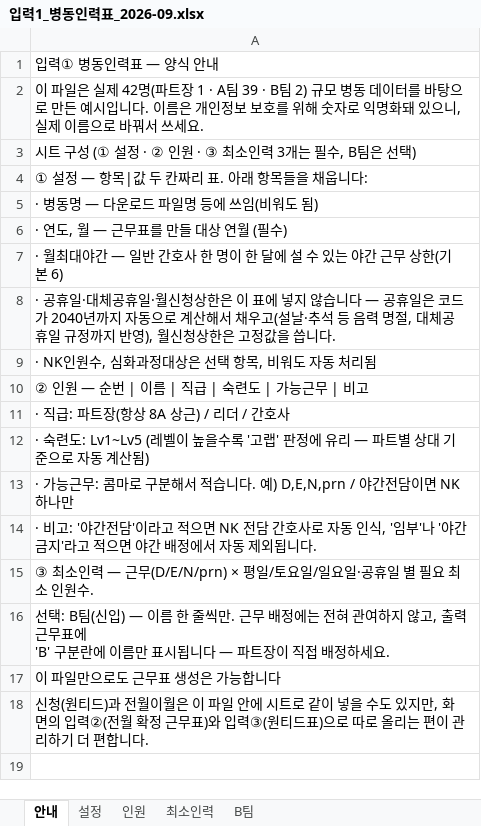
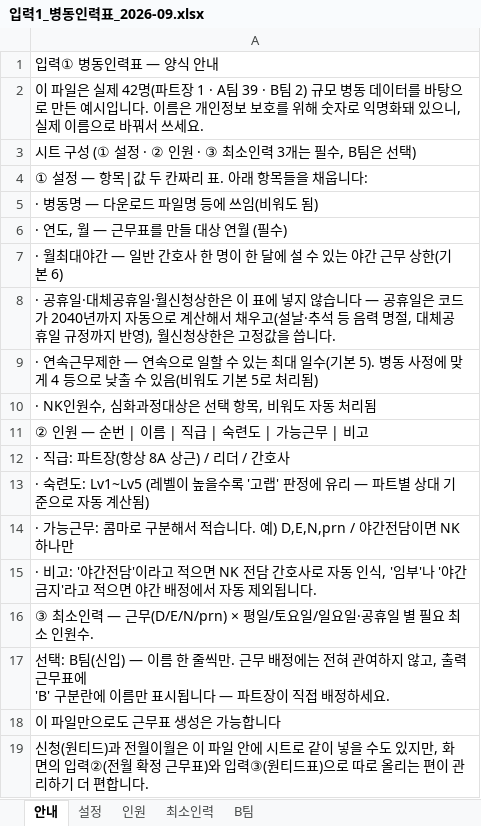
Before and after one commit to socialm2/schedule02_app, an Excel workbook: templates/입력1_병동인력표_2026-09.xlsx, sheet 안내, drawn as a sheet; values as stored, in another font and other column widths than the file's, no borders; the diff names each change by its address in the sheet, - before the commit and + after, or states it on an @@ line.

```diff
--- a/templates/입력1_병동인력표_2026-09.xlsx (sheet 안내)
+++ b/templates/입력1_병동인력표_2026-09.xlsx (sheet 안내)
+row 9: · 연속근무제한 — 연속으로 일할 수 있는 최대 일수(기본 5). 병동 사정에 맞게 4 등으로 낮출 수 있음(비워도 기본 5로 처리됨)
```
Also changed, not shown: sheet 설정, 1 other file.
